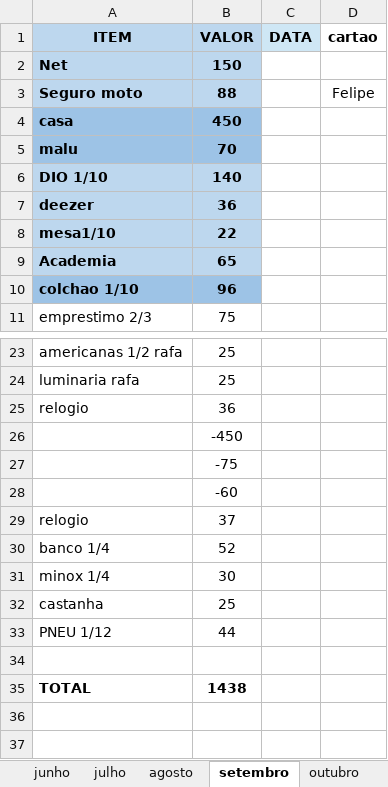
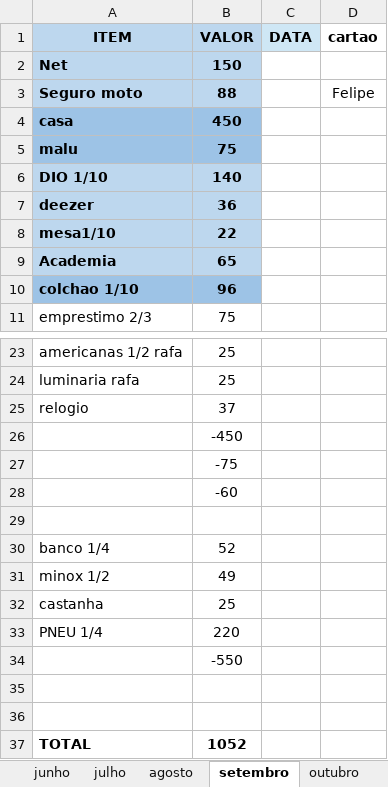
Before and after one commit to 10500007/Teste_em_casa, an Excel workbook: Contas 2021.xlsx, sheet setembro, drawn as a sheet; only a part is shown, gaps mark what is left out; values as stored, in another font and other column widths than the file's, no borders; removed rows and columns are numbered as before the commit, all else as after; the diff names each change by its address in the sheet, - before the commit and + after, or states it on an @@ line.

Commit message:
Update Contas 2021.xlsx

```diff
--- a/Contas 2021.xlsx (sheet setembro)
+++ b/Contas 2021.xlsx (sheet setembro)
-B5 (VALOR): 70
+B5 (VALOR): 75
-B25 (VALOR): 36
+B25 (VALOR): 37
-row 29: relogio | 37
+row 29: (empty)
-row 31: minox 1/4 | 30
+row 31: minox 1/2 | 49
-row 33: PNEU 1/12 | 44
+row 33: PNEU 1/4 | 220
+row 34:  | -550
+row 36: (empty)
-B37 (VALOR): 1438
+B37 (VALOR): 1052
```
Also changed, not shown: sheet outubro.
